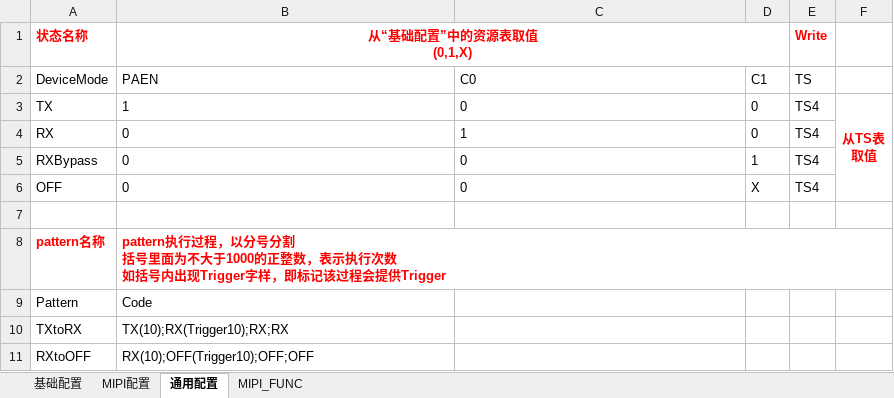
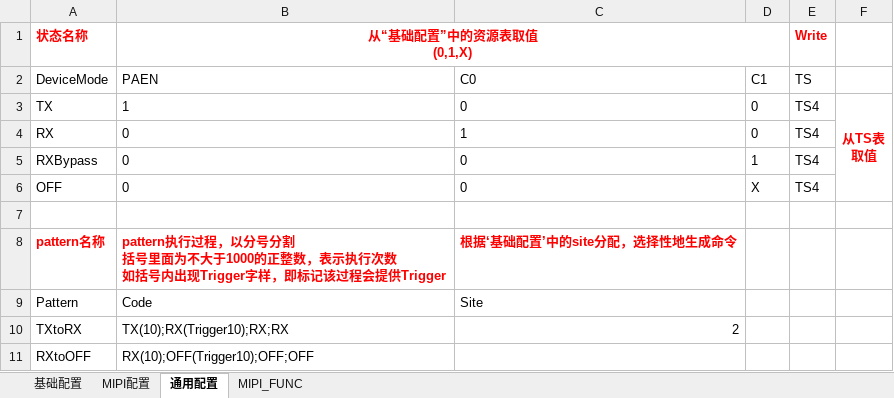
Before and after one commit to EddieMT/PAT_Editor_Simplified, an Excel workbook: PAT_Editor/Samples/V3/MIPI_Config_MT(含备注).xlsx, sheet 通用配置, drawn as a sheet; values as stored, in another font and other column widths than the file's, no borders; the diff names each change by its address in the sheet, - before the commit and + after, or states it on an @@ line.

```diff
--- a/PAT_Editor/Samples/V3/MIPI_Config_MT(含备注).xlsx (sheet 通用配置)
+++ b/PAT_Editor/Samples/V3/MIPI_Config_MT(含备注).xlsx (sheet 通用配置)
-C8: (empty)
+C8: 根据‘基础配置’中的site分配，选择性地生成命令
-C9: (empty)
+C9: Site
-C10: (empty)
+C10: 2
```
Also changed, not shown: sheet MIPI配置, PAT_Editor/Samples/V3/MIPI_Config_MT.xlsx.
